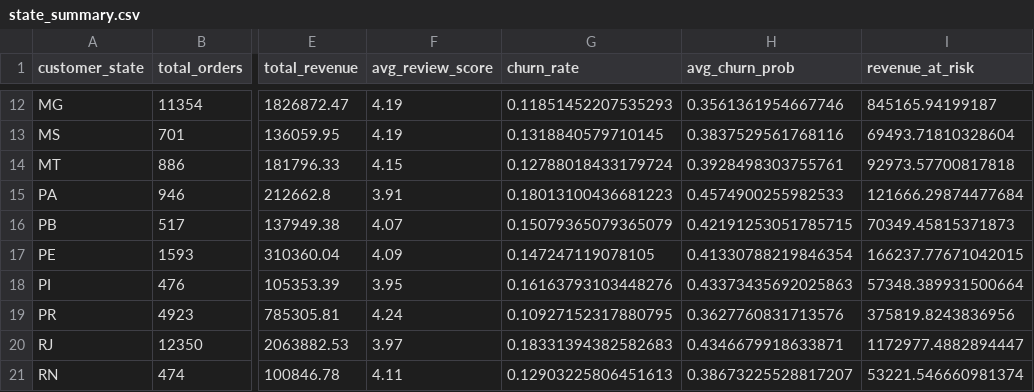
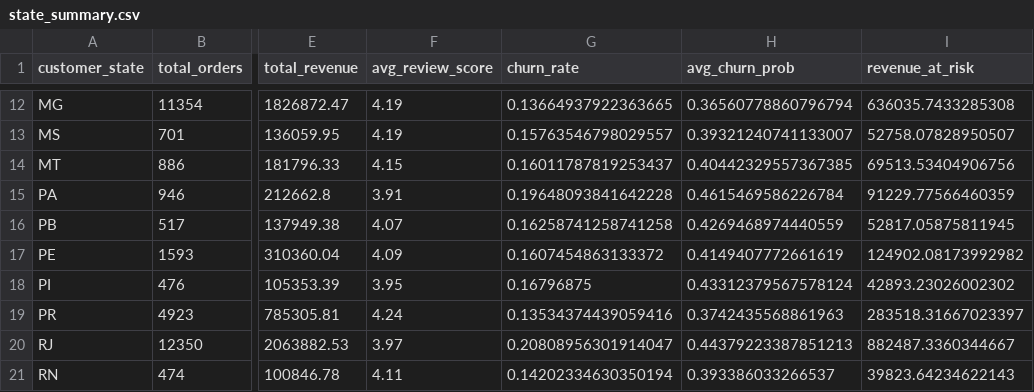
Before and after one commit to sakshibwahah/ecommerce-churn-risk-predictor, a CSV file: outputs/state_summary.csv, drawn as a sheet; only a part is shown, gaps mark what is left out; the diff covers the shown part only; the diff names each change by its address in the sheet, - before the commit and + after, or states it on an @@ line.

```diff
--- a/outputs/state_summary.csv
+++ b/outputs/state_summary.csv
-G12 (churn_rate): 0.11851452207535293
+G12 (churn_rate): 0.13664937922363665
-H12 (avg_churn_prob): 0.3561361954667746
+H12 (avg_churn_prob): 0.36560778860796794
-I12 (revenue_at_risk): 845165.94199187
+I12 (revenue_at_risk): 636035.7433285308
-G13 (churn_rate): 0.1318840579710145
+G13 (churn_rate): 0.15763546798029557
-H13 (avg_churn_prob): 0.3837529561768116
+H13 (avg_churn_prob): 0.39321240741133007
-I13 (revenue_at_risk): 69493.71810328604
+I13 (revenue_at_risk): 52758.07828950507
-G14 (churn_rate): 0.12788018433179724
+G14 (churn_rate): 0.16011787819253437
-H14 (avg_churn_prob): 0.3928498303755761
+H14 (avg_churn_prob): 0.40442329557367385
-I14 (revenue_at_risk): 92973.57700817818
+I14 (revenue_at_risk): 69513.53404906756
-G15 (churn_rate): 0.18013100436681223
+G15 (churn_rate): 0.19648093841642228
-H15 (avg_churn_prob): 0.4574900255982533
+H15 (avg_churn_prob): 0.4615469586226784
-I15 (revenue_at_risk): 121666.29874477684
+I15 (revenue_at_risk): 91229.77566460359
-G16 (churn_rate): 0.15079365079365079
+G16 (churn_rate): 0.16258741258741258
-H16 (avg_churn_prob): 0.42191253051785715
+H16 (avg_churn_prob): 0.4269468974440559
-I16 (revenue_at_risk): 70349.45815371873
+I16 (revenue_at_risk): 52817.05875811945
-G17 (churn_rate): 0.147247119078105
+G17 (churn_rate): 0.1607454863133372
-H17 (avg_churn_prob): 0.41330788219846354
+H17 (avg_churn_prob): 0.4149407772661619
-I17 (revenue_at_risk): 166237.77671042015
+I17 (revenue_at_risk): 124902.08173992982
-G18 (churn_rate): 0.16163793103448276
+G18 (churn_rate): 0.16796875
-H18 (avg_churn_prob): 0.43373435692025863
+H18 (avg_churn_prob): 0.43312379567578124
-I18 (revenue_at_risk): 57348.389931500664
+I18 (revenue_at_risk): 42893.23026002302
-G19 (churn_rate): 0.10927152317880795
+G19 (churn_rate): 0.13534374439059416
-H19 (avg_churn_prob): 0.3627760831713576
+H19 (avg_churn_prob): 0.3742435568861963
-I19 (revenue_at_risk): 375819.8243836956
+I19 (revenue_at_risk): 283518.31667023397
-G20 (churn_rate): 0.18331394382582683
+G20 (churn_rate): 0.20808956301914047
-H20 (avg_churn_prob): 0.4346679918633871
+H20 (avg_churn_prob): 0.44379223387851213
-I20 (revenue_at_risk): 1172977.4882894447
+I20 (revenue_at_risk): 882487.3360344667
-G21 (churn_rate): 0.12903225806451613
+G21 (churn_rate): 0.14202334630350194
-H21 (avg_churn_prob): 0.38673225528817207
+H21 (avg_churn_prob): 0.393386033266537
-I21 (revenue_at_risk): 53221.546660981374
+I21 (revenue_at_risk): 39823.64234622143
```
Also changed, not shown: 51 edited cells elsewhere in this file, 9 other files.
